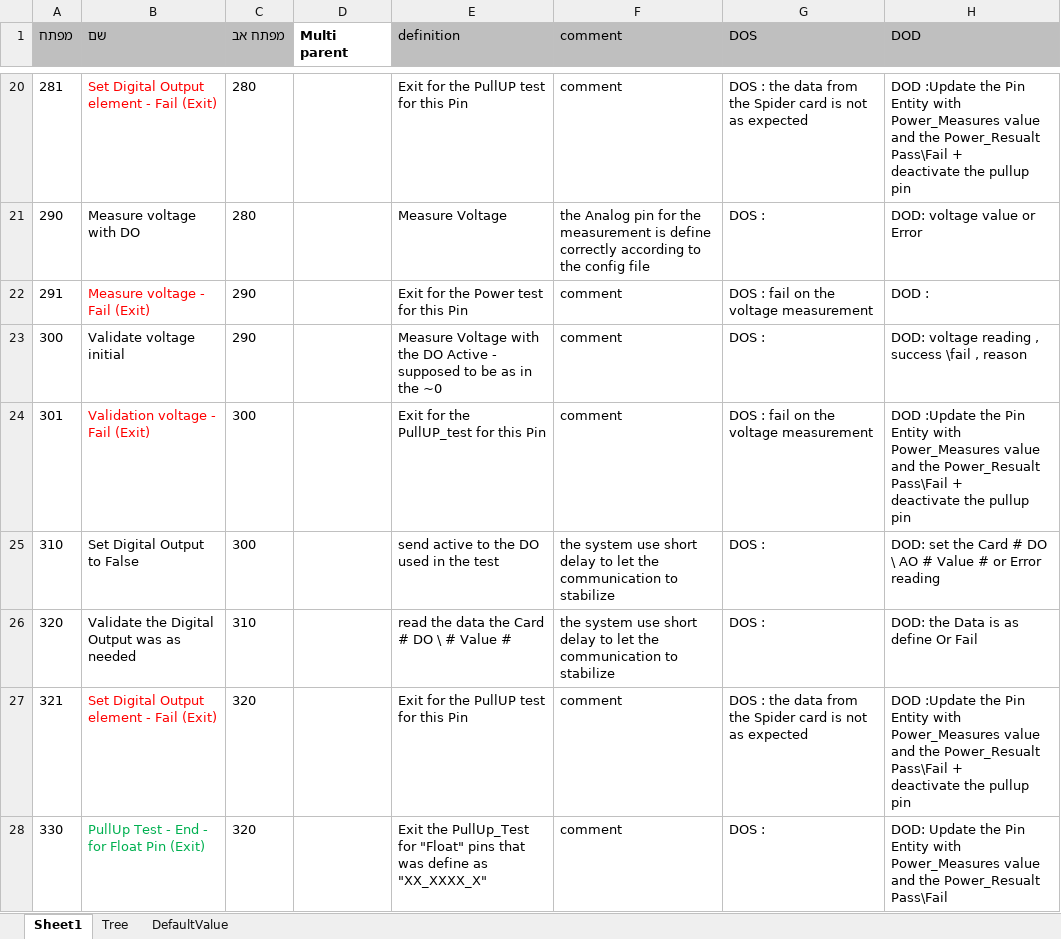
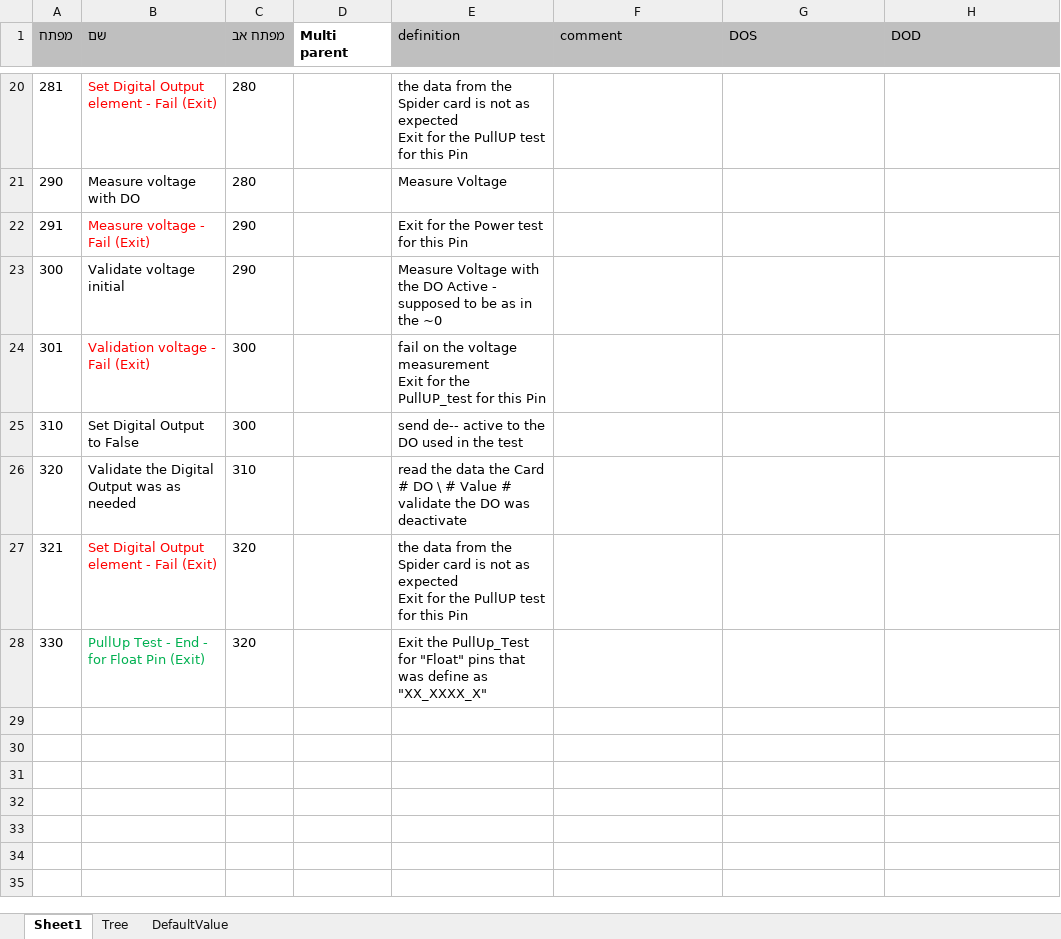
Before and after one commit to zuckerasaf/IOTester, an Excel workbook: src/hw_tester/web/IO_Tester_logic_Pullup_test.xlsm, sheet Sheet1, drawn as a sheet; only a part is shown, gaps mark what is left out; values as stored, in another font and other column widths than the file's, no borders; charts and pictures not drawn; ↵ is a line break in a cell; the diff covers the shown part only; the diff names each change by its address in the sheet, - before the commit and + after, or states it on an @@ line.

```diff
--- a/src/hw_tester/web/IO_Tester_logic_Pullup_test.xlsm (sheet Sheet1)
+++ b/src/hw_tester/web/IO_Tester_logic_Pullup_test.xlsm (sheet Sheet1)
-E20 (definition): Exit for…
+E20 (definition): the data from the Spider card is not as expected ↵ Exit for…
-F20 (comment): comment
+F20 (comment): (empty)
-G20 (DOS): DOS : the data from the Spider card is not as expected
+G20 (DOS): (empty)
-H20 (DOD): DOD :Update the Pin Entity with Power_Measures value and the Power_Resualt Pass\Fail + ↵ deactivate the pullup pin
+H20 (DOD): (empty)
-F21 (comment): the Analog pin for the measurement is define correctly according to the config file
+F21 (comment): (empty)
-G21 (DOS): DOS :
+G21 (DOS): (empty)
-H21 (DOD): DOD: voltage value or Error
+H21 (DOD): (empty)
-F22:F24 (comment): comment
+F22:F24 (comment): (empty)
-G22 (DOS): DOS : fail on the voltage measurement
+G22 (DOS): (empty)
-H22 (DOD): DOD :
+H22 (DOD): (empty)
-G23 (DOS): DOS :
+G23 (DOS): (empty)
-H23 (DOD): DOD: voltage reading , success \fail , reason
+H23 (DOD): (empty)
-E24 (definition): Exit for…
+E24 (definition): fail on the voltage measurement ↵ Exit for…
-G24 (DOS): DOS : fail on the voltage measurement
+G24 (DOS): (empty)
-H24 (DOD): DOD :Update the Pin Entity with Power_Measures value and the Power_Resualt Pass\Fail + ↵ deactivate the pullup pin
+H24 (DOD): (empty)
-E25 (definition): send active to the DO used in the test
+E25 (definition): send de-- active to the DO used in the test
-F25:F26 (comment): the system use short delay to let the communication to stabilize
+F25:F26 (comment): (empty)
-G25:G26 (DOS): DOS :
+G25:G26 (DOS): (empty)
-H25 (DOD): DOD: set the Card # DO \ AO # Value # or Error reading
+H25 (DOD): (empty)
-E26 (definition): …Value #
+E26 (definition): …Value # ↵ validate the DO was deactivate
-H26 (DOD): DOD: the Data is as define Or Fail
+H26 (DOD): (empty)
-E27 (definition): Exit for…
+E27 (definition): the data from the Spider card is not as expected ↵ Exit for…
-F27:F28 (comment): comment
+F27:F28 (comment): (empty)
-G27 (DOS): DOS : the data from the Spider card is not as expected
+G27 (DOS): (empty)
-H27 (DOD): DOD :Update the Pin Entity with Power_Measures value and the Power_Resualt Pass\Fail + ↵ deactivate the pullup pin
+H27 (DOD): (empty)
-G28 (DOS): DOS :
+G28 (DOS): (empty)
-H28 (DOD): DOD: Update the Pin Entity with Power_Measures value and the Power_Resualt Pass\Fail
+H28 (DOD): (empty)
```
Also changed, not shown: 63 edited cells elsewhere in this sheet, charts or pictures, src/hw_tester/web/IO_Tester_logic_Power_test.xlsm, 26 other files.
